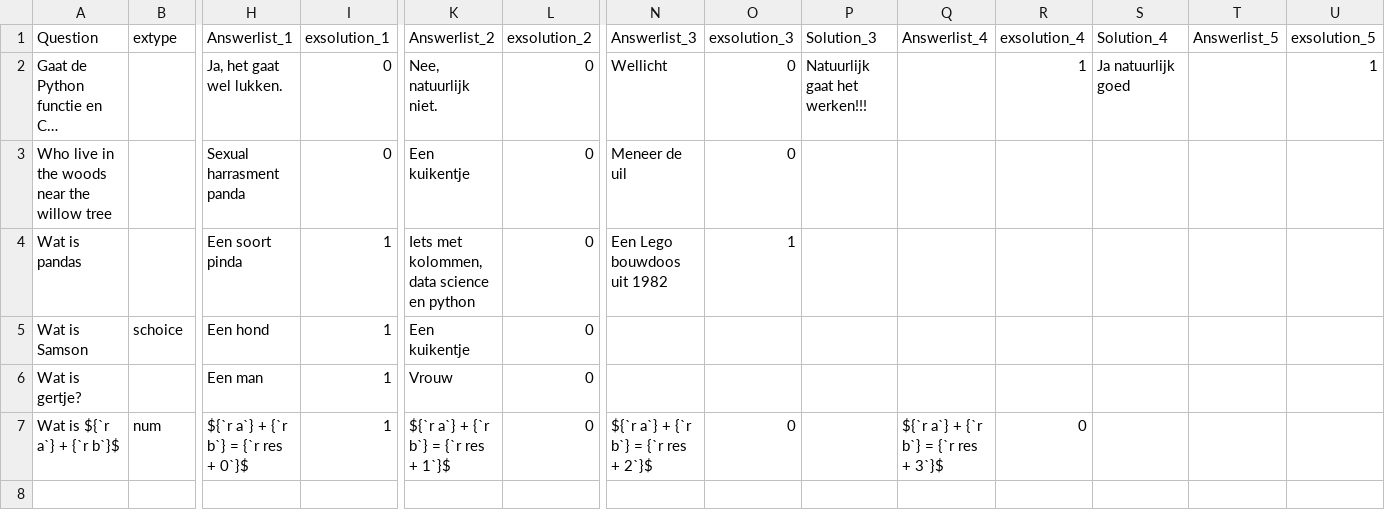
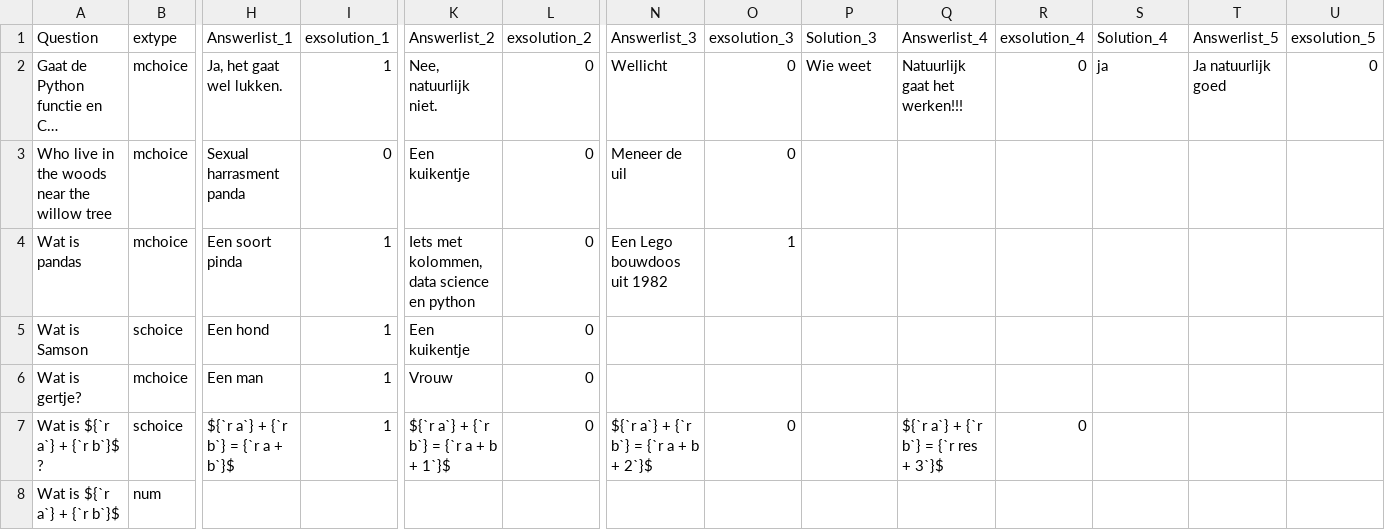
Before and after one commit to diondresschers/openaccess, a CSV file: rexams_csv_to_rmd/R-exams_template_xlsx_to_csv_2021-08-06.csv, drawn as a sheet; only a part is shown, gaps mark what is left out; long unchanged cells end in …; addresses are those after the commit; rows hold the shown columns only; the diff covers the shown part only; the diff names each change by its address in the sheet, - before the commit and + after, or states it on an @@ line.

```diff
--- a/rexams_csv_to_rmd/R-exams_template_xlsx_to_csv_2021-08-06.csv
+++ b/rexams_csv_to_rmd/R-exams_template_xlsx_to_csv_2021-08-06.csv
-B2:B4 (extype): (empty)
+B2:B4 (extype): mchoice
-I2 (exsolution_1): 0
+I2 (exsolution_1): 1
-P2 (Solution_3): Natuurlijk gaat het werken!!!
+P2 (Solution_3): Wie weet
-Q2 (Answerlist_4): (empty)
+Q2 (Answerlist_4): Natuurlijk gaat het werken!!!
-R2 (exsolution_4): 1
+R2 (exsolution_4): 0
-S2 (Solution_4): Ja natuurlijk goed
+S2 (Solution_4): ja
-T2 (Answerlist_5): (empty)
+T2 (Answerlist_5): Ja natuurlijk goed
-U2 (exsolution_5): 1
+U2 (exsolution_5): 0
-B6 (extype): (empty)
+B6 (extype): mchoice
+row 7: Wat is ${`r a`} + {`r b`}$ ? | schoice | ${`r a`} + {`r b`} = {`r a + b`}$ | 1 | ${`r a`} + {`r b`} = {`r a + b + 1`}$ | 0 | ${`r a`} + {`r b`} = {`r a + b + 2`}$ | 0 |  | ${`r a`} + {`r b`} = {`r res + 3`}$ | 0
-H8 (Answerlist_1): ${`r a`} + {`r b`} = {`r res + 0`}$
+H8 (Answerlist_1): (empty)
-I8 (exsolution_1): 1
+I8 (exsolution_1): (empty)
-K8 (Answerlist_2): ${`r a`} + {`r b`} = {`r res + 1`}$
+K8 (Answerlist_2): (empty)
-L8 (exsolution_2): 0
+L8 (exsolution_2): (empty)
-N8 (Answerlist_3): ${`r a`} + {`r b`} = {`r res + 2`}$
+N8 (Answerlist_3): (empty)
-O8 (exsolution_3): 0
+O8 (exsolution_3): (empty)
-Q8 (Answerlist_4): ${`r a`} + {`r b`} = {`r res + 3`}$
+Q8 (Answerlist_4): (empty)
-R8 (exsolution_4): 0
+R8 (exsolution_4): (empty)
```
Also changed, not shown: 2 edited cells elsewhere in this file, 10 other files.
